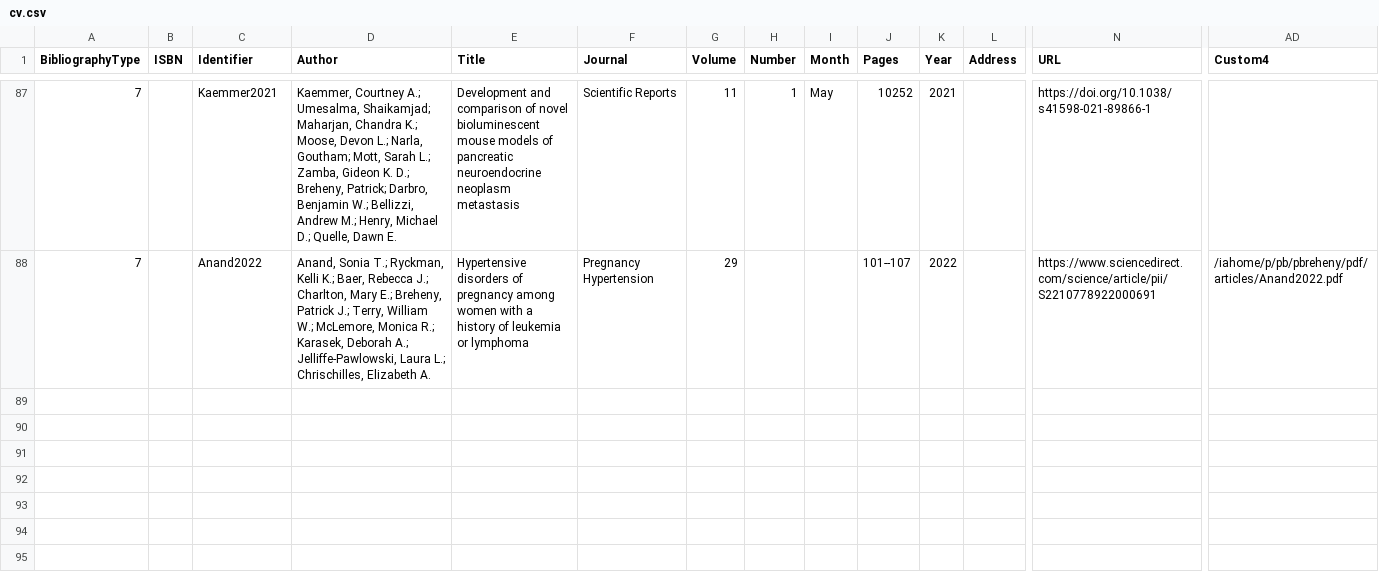
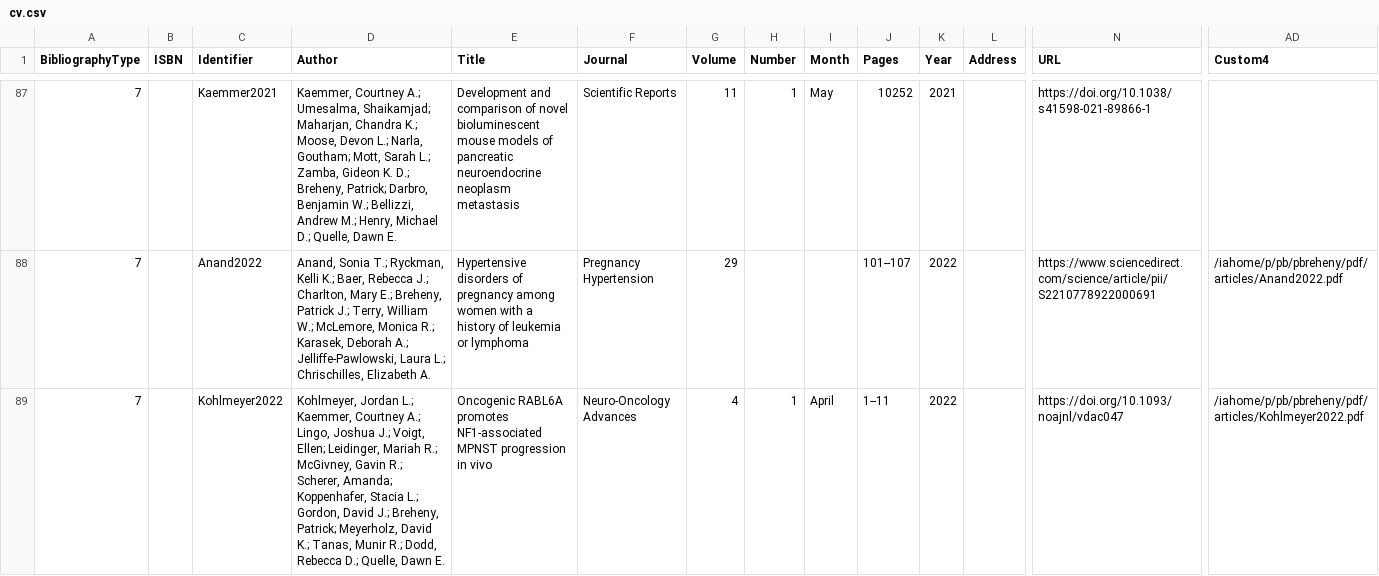
Before and after one commit to pbreheny/web, a CSV file: pubs/cv.csv, drawn as a sheet; only a part is shown, gaps mark what is left out; rows hold the shown columns only; the diff covers the shown part only; the diff names each change by its address in the sheet, - before the commit and + after, or states it on an @@ line.

Commit message:
Ziogas2023, Kohlmeyer2022

```diff
--- a/pubs/cv.csv
+++ b/pubs/cv.csv
+row 89: 7 |  | Kohlmeyer2022 | Kohlmeyer, Jordan L.; Kaemmer, Courtney A.; Lingo, Joshua J.; Voigt, Ellen; Leidinger, Mariah R.; McGivney, Gavin R.; Scherer, Amanda; Koppenhafer, Stacia L.; Gordon, David J.; Breheny, Patrick; Meyerholz, David K.; Tanas, Munir R.; Dodd, Rebecca D.; Quelle, Dawn E. | Oncogenic RABL6A promotes NF1-associated MPNST progression in vivo | Neuro-Oncology Advances | 4 | 1 | April | 1--11 | 2022 |  | https://doi.org/10.1093/noajnl/vdac047 | /iahome/p/pb/pbreheny/pdf/articles/Kohlmeyer2022.pdf
```
Also changed, not shown: 1 added row elsewhere in this file, 1 other file.
